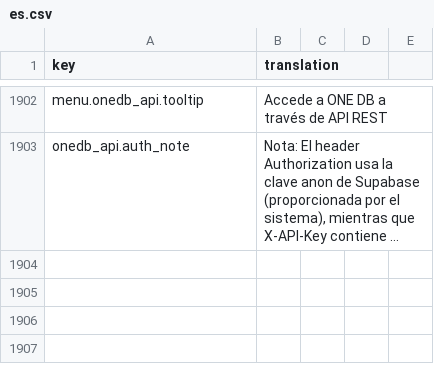
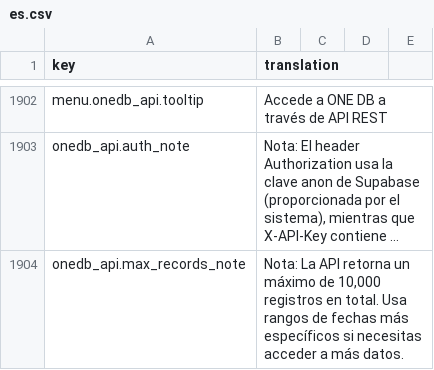
Before and after one commit to IgnacioFernandezSoriano/ONEMS, a CSV file: public/locales/es.csv, drawn as a sheet; only a part is shown, gaps mark what is left out; long unchanged cells end in …; the diff names each change by its address in the sheet, - before the commit and + after, or states it on an @@ line.

```diff
--- a/public/locales/es.csv
+++ b/public/locales/es.csv
+row 1904: onedb_api.max_records_note | Nota: La API retorna un máximo de 10,000 registros en total. Usa rangos de fechas más específicos si necesitas acceder a más datos.
```
Also changed, not shown: public/locales/ar.csv, public/locales/en.csv, 3 other files.
